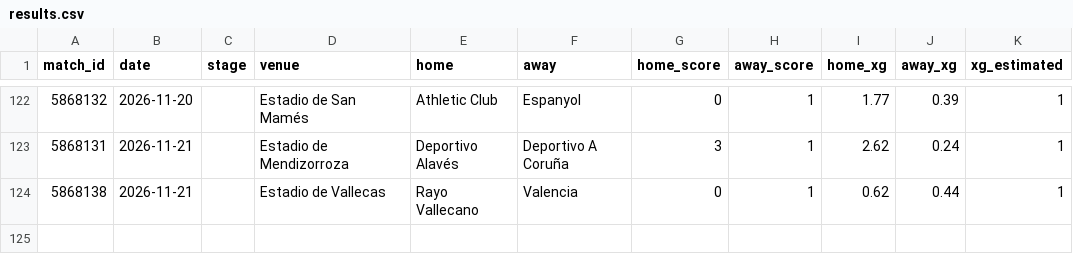
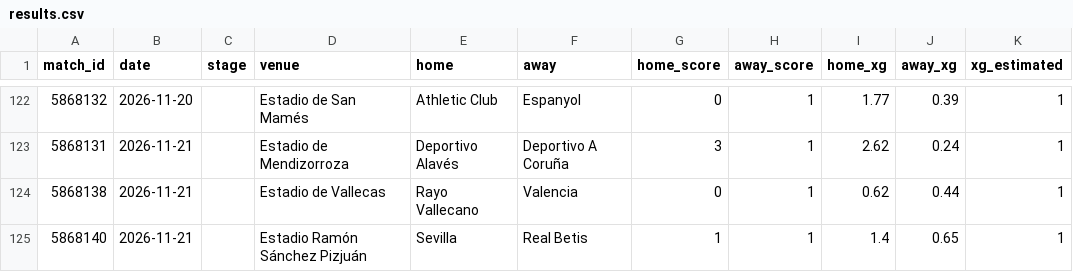
Before and after one commit to RShiri/XLALIGA, a CSV file: laliga_dashboard/database/results.csv, drawn as a sheet; only a part is shown, gaps mark what is left out.

```diff
--- a/laliga_dashboard/database/results.csv
+++ b/laliga_dashboard/database/results.csv
@@ -124 +124,2 @@ match_id,date,stage,venue,home,away,home_score,away_score,home_xg,away_xg,xg_est
 5868138,2026-11-21,,Estadio de Vallecas,Rayo Vallecano,Valencia,0,1,0.62,0.44,1
+5868140,2026-11-21,,Estadio Ramón Sánchez Pizjuán,Sevilla,Real Betis,1,1,1.4,0.65,1
```
Also changed, not shown: laliga_dashboard/database/player_match_stats.csv, laliga_dashboard/database/players.csv, 19 other files.
